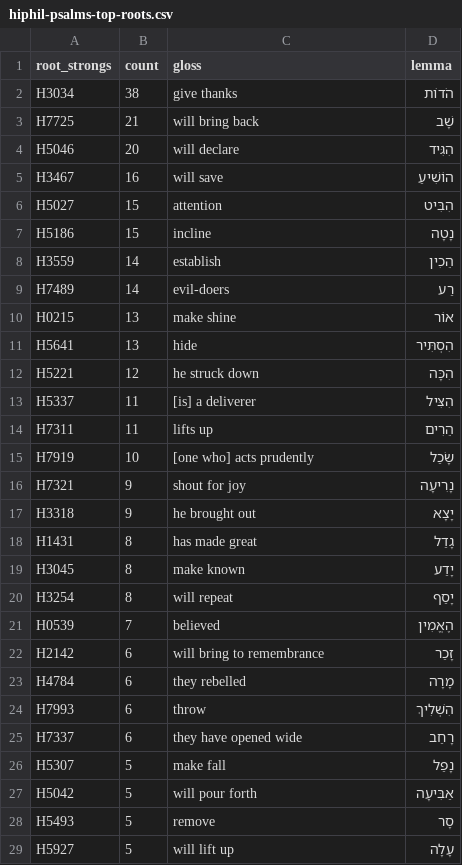
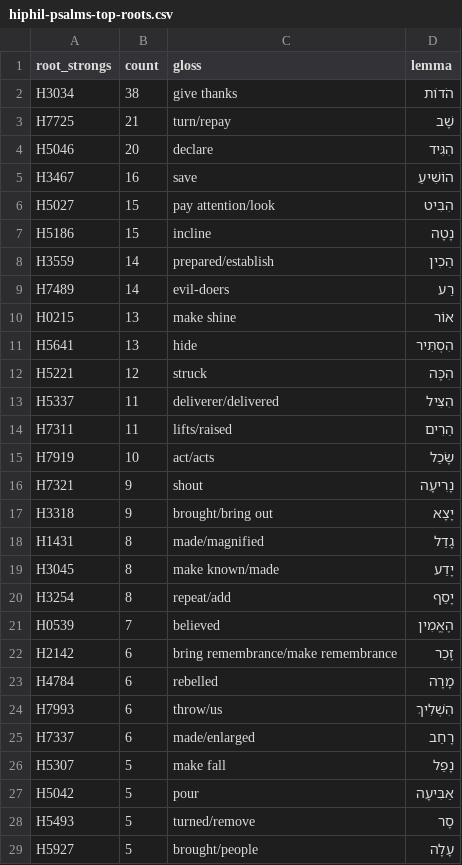
Before and after one commit to dnovick/berean-bible-bots, a CSV file: mkdocs_src/reports/ot/verbs/hiphil-psalms/hiphil-psalms-top-roots.csv, drawn as a sheet; only a part is shown; the diff covers the shown part only.

```diff
--- a/mkdocs_src/reports/ot/verbs/hiphil-psalms/hiphil-psalms-top-roots.csv
+++ b/mkdocs_src/reports/ot/verbs/hiphil-psalms/hiphil-psalms-top-roots.csv
@@ -2,8 +2,8 @@ root_strongs,count,gloss,lemma
 H3034,38,give thanks,הֹדוֹת
-H7725,21,will bring back,שָׁב
-H5046,20,will declare,הִגִּיד
-H3467,16,will save,הוֹשִׁיעַ
-H5027,15,attention,הִבִּיט
+H7725,21,turn/repay,שָׁב
+H5046,20,declare,הִגִּיד
+H3467,16,save,הוֹשִׁיעַ
+H5027,15,pay attention/look,הִבִּיט
 H5186,15,incline,נָטָה
-H3559,14,establish,הֵכִין
+H3559,14,prepared/establish,הֵכִין
 H7489,14,evil-doers,רַע
@@ -11,19 +11,19 @@ H0215,13,make shine,אוֹר
 H5641,13,hide,הִסְתִּיר
-H5221,12,he struck down,הִכָּה
-H5337,11,[is] a deliverer,הִצִּיל
-H7311,11,lifts up,הֵרִים
-H7919,10,[one who] acts prudently,שָׂכַל
-H7321,9,shout for joy,נָרִיעָה
-H3318,9,he brought out,יָצָא
-H1431,8,has made great,גָדַל
-H3045,8,make known,יָדַע
-H3254,8,will repeat,יָסַף
+H5221,12,struck,הִכָּה
+H5337,11,deliverer/delivered,הִצִּיל
+H7311,11,lifts/raised,הֵרִים
+H7919,10,act/acts,שָׂכַל
+H7321,9,shout,נָרִיעָה
+H3318,9,brought/bring out,יָצָא
+H1431,8,made/magnified,גָדַל
+H3045,8,make known/made,יָדַע
+H3254,8,repeat/add,יָסַף
 H0539,7,believed,הֶאֱמִין
-H2142,6,will bring to remembrance,זָכַר
-H4784,6,they rebelled,מָרָה
-H7993,6,throw,הִשְׁלִיךְ
-H7337,6,they have opened wide,רָחַב
+H2142,6,bring remembrance/make remembrance,זָכַר
+H4784,6,rebelled,מָרָה
+H7993,6,throw/us,הִשְׁלִיךְ
+H7337,6,made/enlarged,רָחַב
 H5307,5,make fall,נָפַל
-H5042,5,will pour forth,אַבִּיעָה
-H5493,5,remove,סָר
-H5927,5,will lift up,עָלָה
+H5042,5,pour,אַבִּיעָה
+H5493,5,turned/remove,סָר
+H5927,5,brought/people,עָלָה
```
Also changed, not shown: 121 edited cells elsewhere in this file, mkdocs_src/reports/ot/verbs/hiphil-proverbs/hiphil-proverbs-top-roots.csv, output/reports/ot/verbs/hiphil-proverbs/hiphil-proverbs-top-roots.csv, 11 other files.
